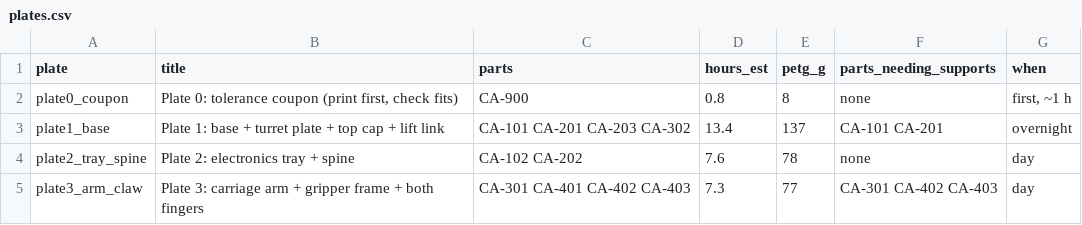
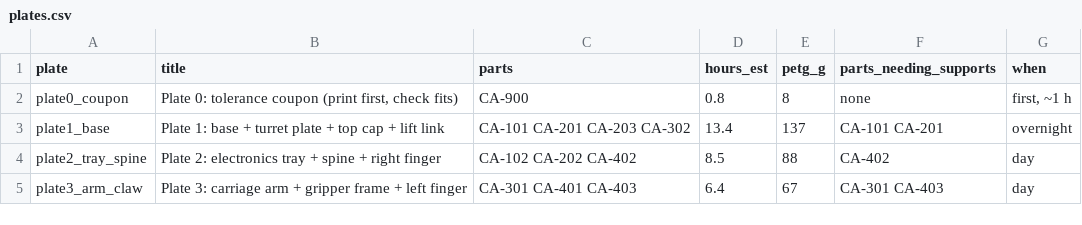
Before and after one commit to jackpham-rgb/MEproject2026F, a CSV file: cad/print/plates/plates.csv, drawn as a sheet.

```diff
--- a/cad/print/plates/plates.csv
+++ b/cad/print/plates/plates.csv
@@ -3,3 +3,3 @@ plate0_coupon,"Plate 0: tolerance coupon (print first, check fits)",CA-900,0.8,8
 plate1_base,Plate 1: base + turret plate + top cap + lift link,CA-101 CA-201 CA-203 CA-302,13.4,137,CA-101 CA-201,overnight
-plate2_tray_spine,Plate 2: electronics tray + spine,CA-102 CA-202,7.6,78,none,day
-plate3_arm_claw,Plate 3: carriage arm + gripper frame + both fingers,CA-301 CA-401 CA-402 CA-403,7.3,77,CA-301 CA-402 CA-403,day
+plate2_tray_spine,Plate 2: electronics tray + spine + right finger,CA-102 CA-202 CA-402,8.5,88,CA-402,day
+plate3_arm_claw,Plate 3: carriage arm + gripper frame + left finger,CA-301 CA-401 CA-403,6.4,67,CA-301 CA-403,day
```
Also changed, not shown: 13 other files.
